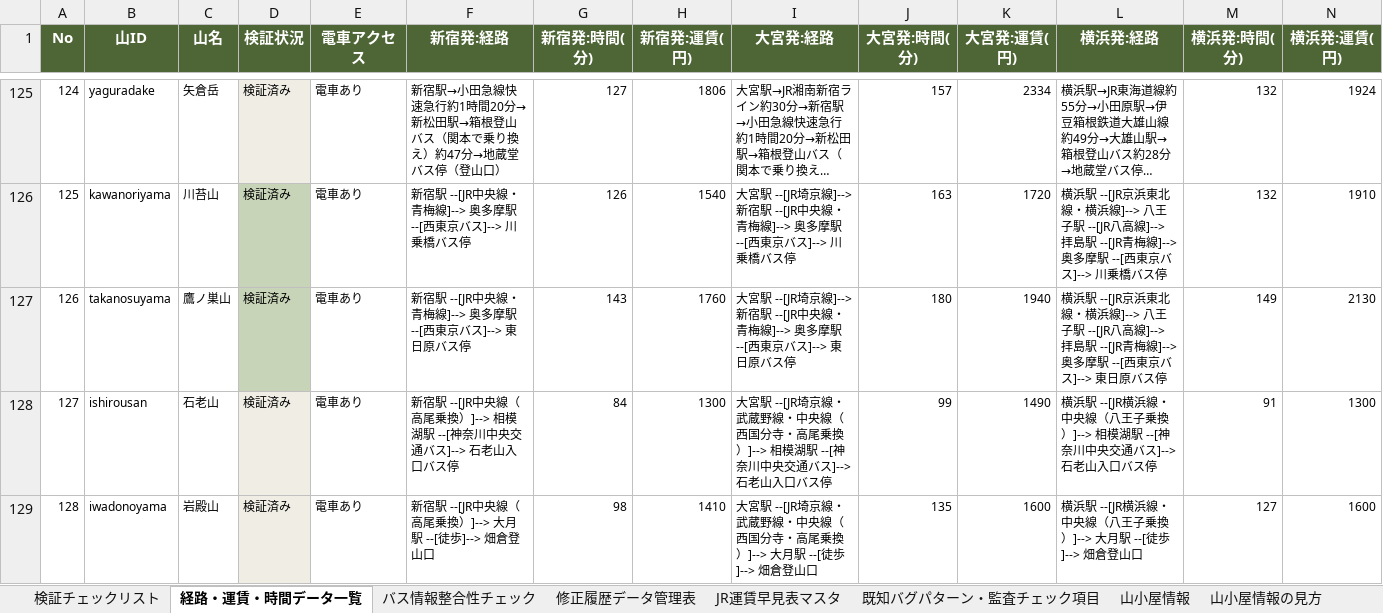
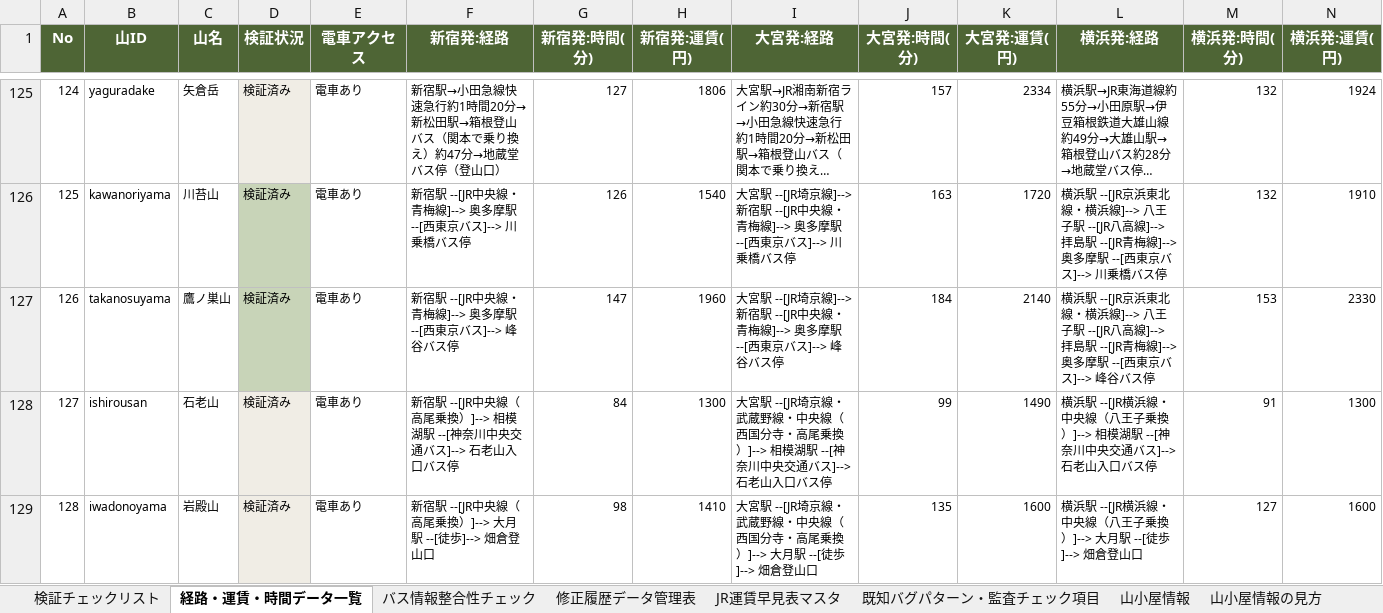
Before and after one commit to daiki96tabletennis-glitch/tozan-navi, an Excel workbook: yamatch_kensho_kanri (3).xlsx, sheet 経路・運賃・時間データ一覧, drawn as a sheet; only a part is shown, gaps mark what is left out; long unchanged cells end in …; values as stored, in another font and other column widths than the file's, no borders; the diff names each change by its address in the sheet, - before the commit and + after, or states it on an @@ line.

```diff
--- a/yamatch_kensho_kanri (3).xlsx (sheet 経路・運賃・時間データ一覧)
+++ b/yamatch_kensho_kanri (3).xlsx (sheet 経路・運賃・時間データ一覧)
-F127 (新宿発:経路): 新宿駅 --[JR中央線・青梅線]--> 奥多摩駅 --[西東京バス]--> 東日原バス停
+F127 (新宿発:経路): 新宿駅 --[JR中央線・青梅線]--> 奥多摩駅 --[西東京バス]--> 峰谷バス停
-G127 (新宿発:時間(分)): 143
+G127 (新宿発:時間(分)): 147
-H127 (新宿発:運賃(円)): 1760
+H127 (新宿発:運賃(円)): 1960
-I127 (大宮発:経路): …京バス]--> 東日原バス停
+I127 (大宮発:経路): …京バス]--> 峰谷バス停
-J127 (大宮発:時間(分)): 180
+J127 (大宮発:時間(分)): 184
-K127 (大宮発:運賃(円)): 1940
+K127 (大宮発:運賃(円)): 2140
-L127 (横浜発:経路): …京バス]--> 東日原バス停
+L127 (横浜発:経路): …京バス]--> 峰谷バス停
-M127 (横浜発:時間(分)): 149
+M127 (横浜発:時間(分)): 153
-N127 (横浜発:運賃(円)): 2130
+N127 (横浜発:運賃(円)): 2330
```
Also changed, not shown: sheet 修正履歴データ管理表, sheet バス情報整合性チェック, sheet 検証チェックリスト, 54 other files.
